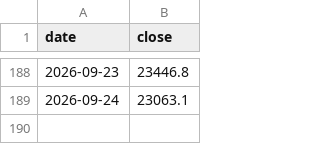
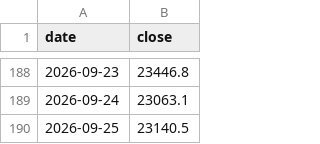
Before and after one commit to Vidyasagar29/option-portfolio-dashboard, a CSV file: nifty_close.csv, drawn as a sheet; only a part is shown, gaps mark what is left out; the diff names each change by its address in the sheet, - before the commit and + after, or states it on an @@ line.

```diff
--- a/nifty_close.csv
+++ b/nifty_close.csv
+row 190: 2026-09-25 | 23140.5
```
Also changed, not shown: 1 other file.
